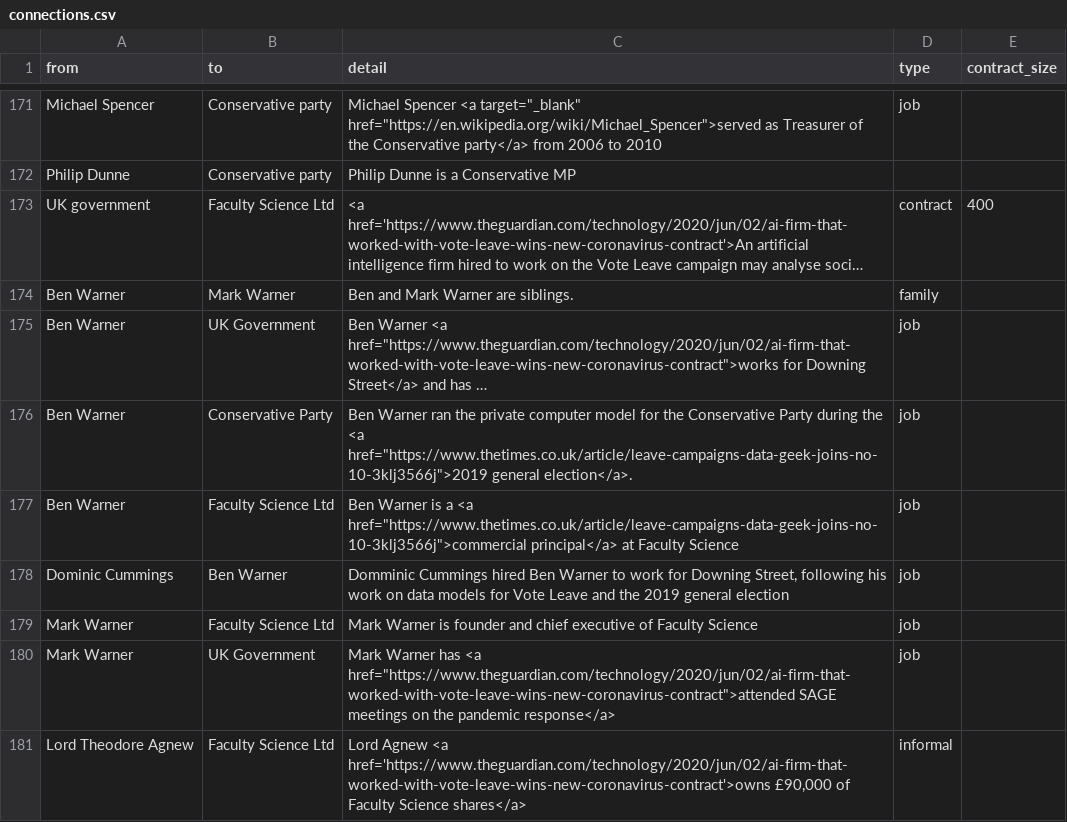
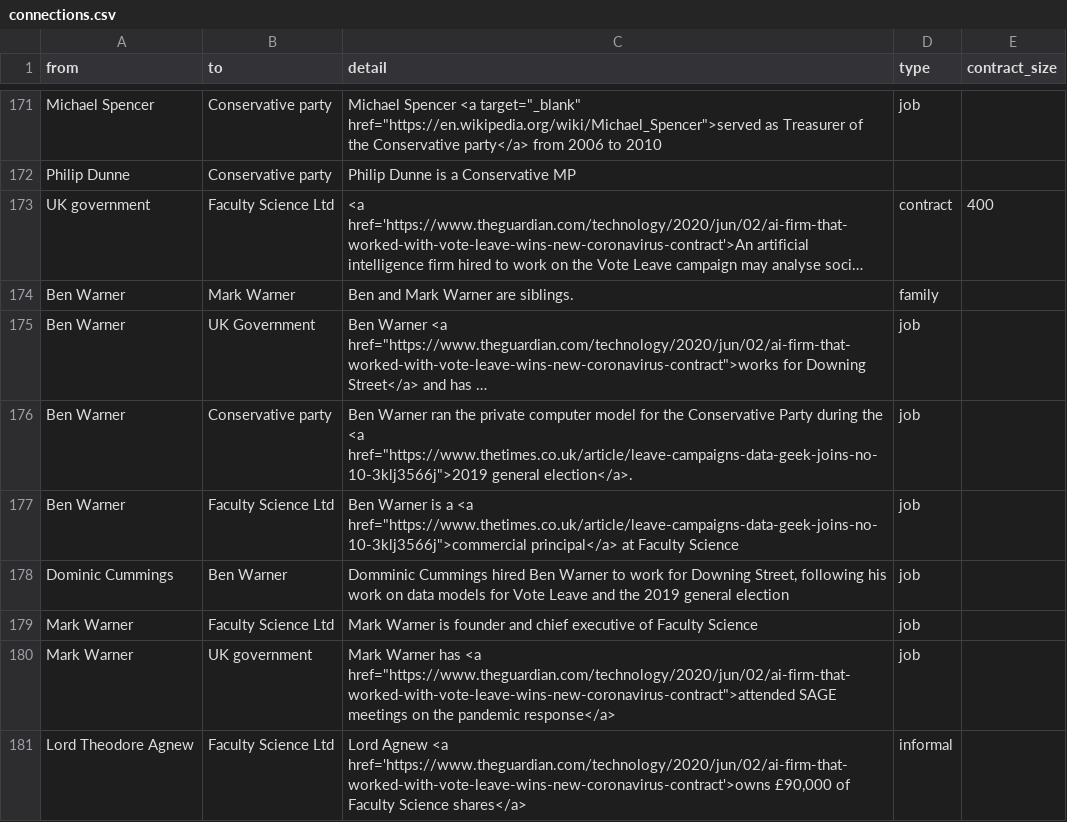
Before and after one commit to sophieehill/my-little-crony, a CSV file: connections.csv, drawn as a sheet; only a part is shown, gaps mark what is left out; long unchanged cells end in …; the diff names each change by its address in the sheet, - before the commit and + after, or states it on an @@ line.

Commit message:
more typos

```diff
--- a/connections.csv
+++ b/connections.csv
-B176 (to): Conservative Party
+B176 (to): Conservative party
-B180 (to): UK Government
+B180 (to): UK government
```
